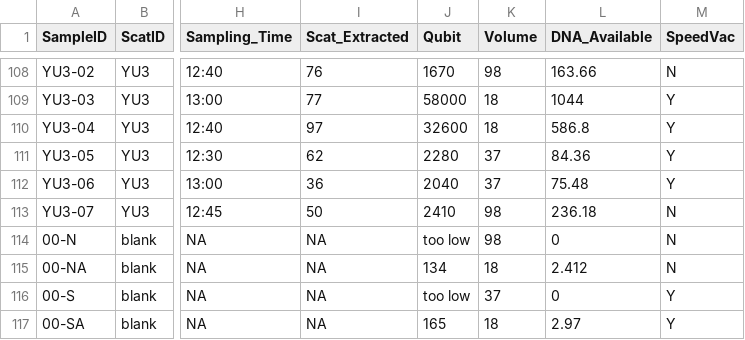
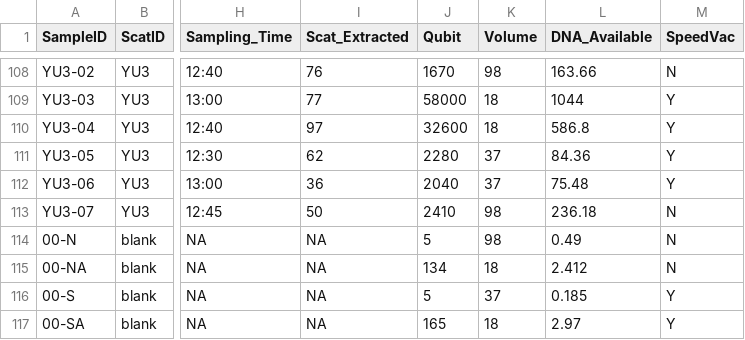
Before and after one commit to bcbowling/Canada-Lynx-Gut-Microbiome, a CSV file: data/raw/zoolynx/ZooExperiment_Metadata.csv, drawn as a sheet; only a part is shown, gaps mark what is left out; the diff names each change by its address in the sheet, - before the commit and + after, or states it on an @@ line.

```diff
--- a/data/raw/zoolynx/ZooExperiment_Metadata.csv
+++ b/data/raw/zoolynx/ZooExperiment_Metadata.csv
-J114 (Qubit): too low
+J114 (Qubit): 5
-L114 (DNA_Available): 0
+L114 (DNA_Available): 0.49
-J116 (Qubit): too low
+J116 (Qubit): 5
-L116 (DNA_Available): 0
+L116 (DNA_Available): 0.185
```
Also changed, not shown: 5 other files.
